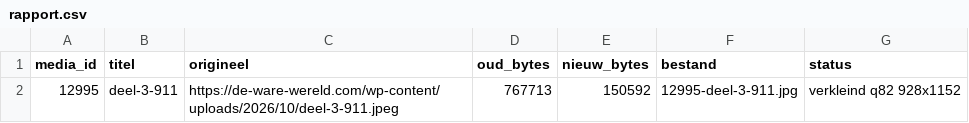
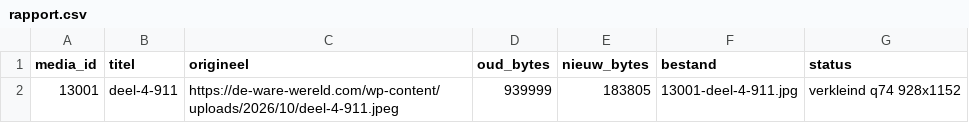
Before and after one commit to dewarewereld/MediaAfbeeldingen, a CSV file: rapport.csv, drawn as a sheet; removed rows and columns are numbered as before the commit, all else as after; the diff names each change by its address in the sheet, - before the commit and + after, or states it on an @@ line.

```diff
--- a/rapport.csv
+++ b/rapport.csv
-row 2: 12995 | deel-3-911 | https://de-ware-wereld.com/wp-content/uploads/2026/10/deel-3-911.jpeg | 767713 | 150592 | 12995-deel-3-911.jpg | verkleind q82 928x1152
+row 2: 13001 | deel-4-911 | https://de-ware-wereld.com/wp-content/uploads/2026/10/deel-4-911.jpeg | 939999 | 183805 | 13001-deel-4-911.jpg | verkleind q74 928x1152
```
Also changed, not shown: 1 other file.
